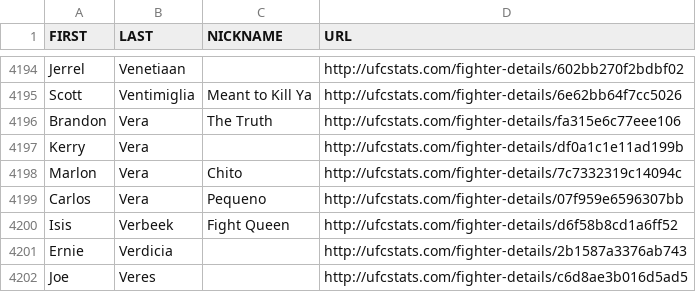
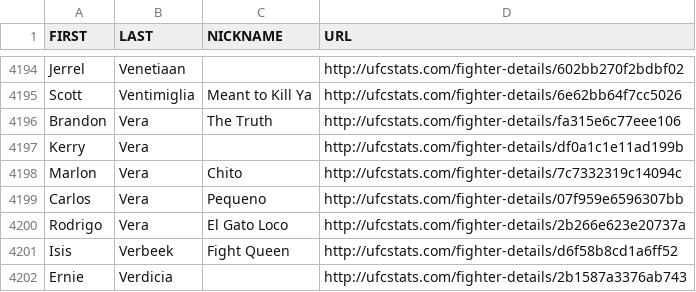
Before and after one commit to Greco1899/scrape_ufc_stats, a CSV file: ufc_fighter_details.csv, drawn as a sheet; only a part is shown, gaps mark what is left out; the shorter side is filled out with more unchanged rows; the diff names each change by its address in the sheet, - before the commit and + after, or states it on an @@ line.

```diff
--- a/ufc_fighter_details.csv
+++ b/ufc_fighter_details.csv
+row 4200: Rodrigo | Vera | El Gato Loco | http://ufcstats.com/fighter-details/2b266e623e20737a
```
Also changed, not shown: ufc_fighter_tott.csv.
